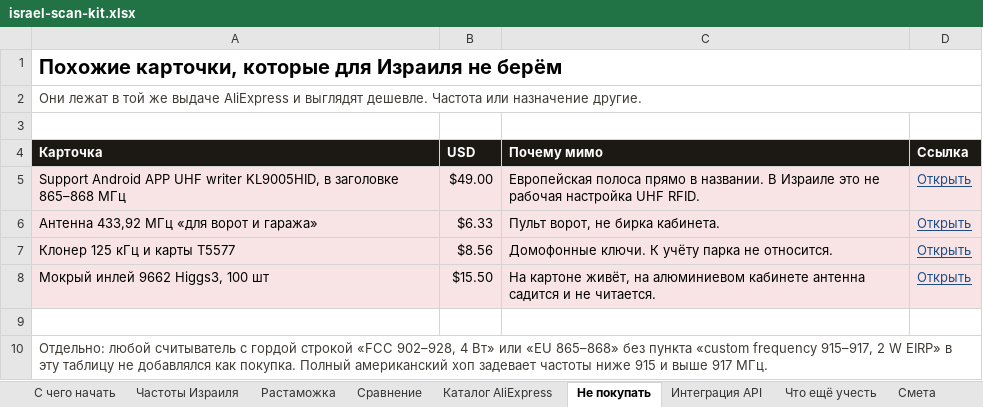
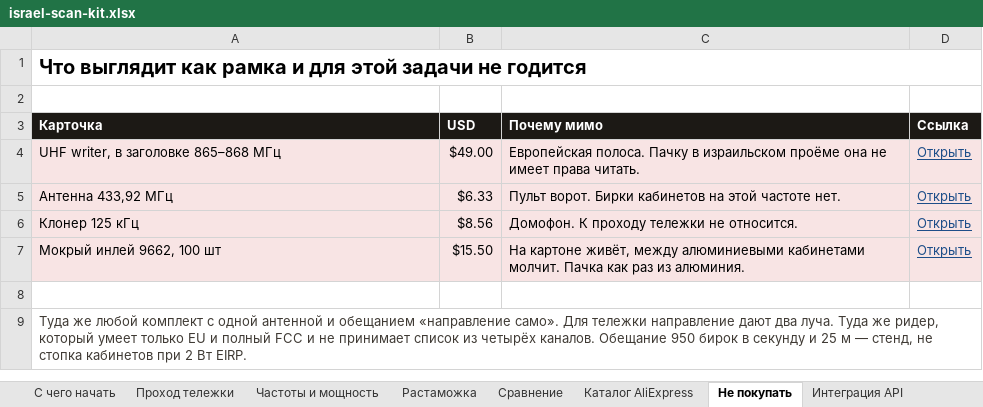
Before and after one commit to GIN1104/led-warehouse, an Excel workbook: docs/procurement/israel-scan-kit.xlsx, sheet Не покупать, drawn as a sheet; values as stored, in another font and other column widths than the file's, no borders; removed rows and columns are numbered as before the commit, all else as after; the diff names each change by its address in the sheet, - before the commit and + after, or states it on an @@ line.

```diff
--- a/docs/procurement/israel-scan-kit.xlsx (sheet Не покупать)
+++ b/docs/procurement/israel-scan-kit.xlsx (sheet Не покупать)
-sheet tab: Частоты Израиля
+sheet tab: Проход тележки
+sheet tab: Частоты и мощность
-A1 (Карточка): Похожие карточки, которые для Израиля не берём
+A1 (Карточка): Что выглядит как рамка и для этой задачи не годится
-row 2: Они лежат в той же выдаче AliExpress и выглядят дешевле. Частота или назначение другие.
-A4 (Карточка): Support Android APP UHF writer KL9005HID, в заголовке…
+A4 (Карточка): UHF writer, в заголовке…
-C4 (Почему мимо): Европейская полоса прямо в названии. В Израиле это не рабочая настройка UHF RFID.
+C4 (Почему мимо): Европейская полоса. Пачку в израильском проёме она не имеет права читать.
-A5 (Карточка): Антенна 433,92 МГц «для ворот и гаража»
+A5 (Карточка): Антенна 433,92 МГц
-C5 (Почему мимо): Пульт ворот, не бирка кабинета.
+C5 (Почему мимо): Пульт ворот. Бирки кабинетов на этой частоте нет.
-A6 (Карточка): Клонер 125 кГц и карты T5577
+A6 (Карточка): Клонер 125 кГц
-C6 (Почему мимо): Домофонные ключи. К учёту парка не относится.
+C6 (Почему мимо): Домофон. К проходу тележки не относится.
-A7 (Карточка): Мокрый инлей 9662 Higgs3, 100 шт
+A7 (Карточка): Мокрый инлей 9662, 100 шт
-C7 (Почему мимо): …картоне живёт, на алюминиевом кабинете антенна садится и не читается.
+C7 (Почему мимо): …картоне живёт, между алюминиевыми кабинетами молчит. Пачка как раз из алюминия.
-A9 (Карточка): Отдельно: любой считыватель с гордой строкой «FCC 902–928, 4 Вт» или «EU 865–868» без пункта «custom frequency 915–917, 2 W EIRP» в эту таблицу не добавлялся как покупка. Полный американский хоп задевает частоты ниже 915 и выше 917 МГц.
+A9 (Карточка): Туда же любой комплект с одной антенной и обещанием «направление само». Для тележки направление дают два луча. Туда же ридер, который умеет только EU и полный FCC и не принимает список из четырёх каналов. Обещание 950 бирок в секунду и 25 м — стенд, не стопка кабинетов при 2 Вт EIRP.
```
Also changed, not shown: sheet Каталог AliExpress, sheet Смета, sheet Сравнение, sheet Что ещё учесть, sheet Интеграция API, sheet Проход тележки, 3 more sheets, charts or pictures, 1 other file.
